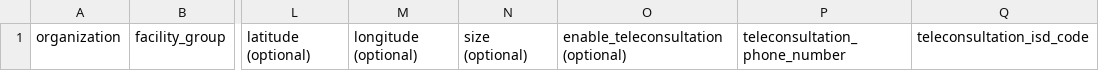
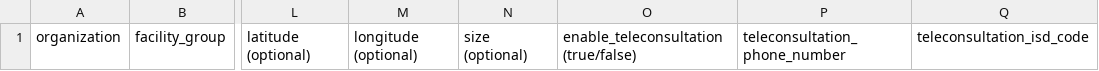
Before and after one commit to simpledotorg/simple-server, a CSV file: public/documents/upload_facilities.csv, drawn as a sheet; only a part is shown, gaps mark what is left out; the diff names each change by its address in the sheet, - before the commit and + after, or states it on an @@ line.

Commit message:
Update template csv download

```diff
--- a/public/documents/upload_facilities.csv
+++ b/public/documents/upload_facilities.csv
-O1: enable_teleconsultation (optional)
+O1: enable_teleconsultation (true/false)
```
